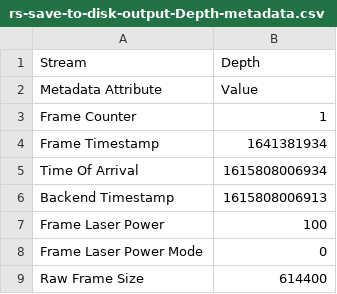
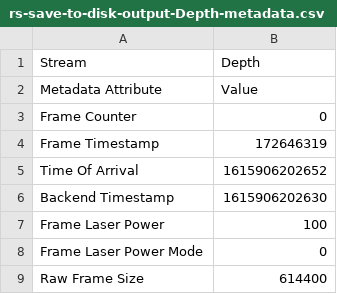
Before and after one commit to cheer-Yuan/datasaving, a CSV file: cmake-build-debug/rs-save-to-disk-output-Depth-metadata.csv, drawn as a sheet.

```diff
--- a/cmake-build-debug/rs-save-to-disk-output-Depth-metadata.csv
+++ b/cmake-build-debug/rs-save-to-disk-output-Depth-metadata.csv
@@ -2,6 +2,6 @@ Stream,Depth
 Metadata Attribute,Value
-Frame Counter,1
-Frame Timestamp,1641381934
-Time Of Arrival,1615808006934
-Backend Timestamp,1615808006913
+Frame Counter,0
+Frame Timestamp,172646319
+Time Of Arrival,1615906202652
+Backend Timestamp,1615906202630
 Frame Laser Power,100
```
Also changed, not shown: 27 other files.
